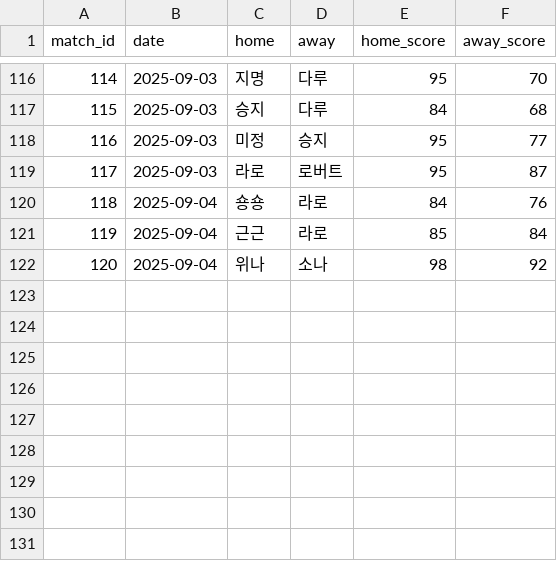
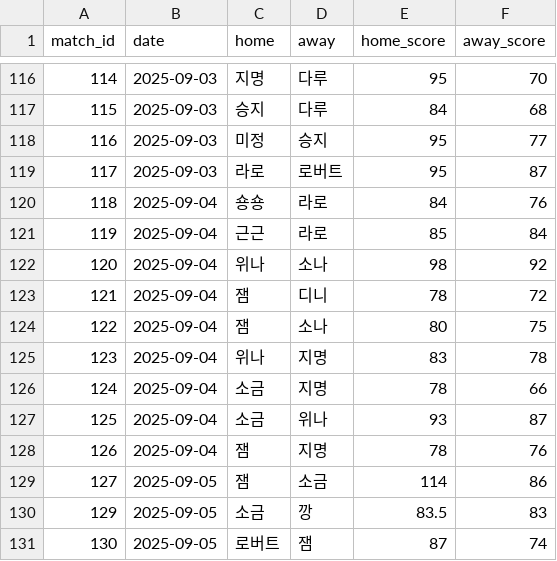
Before and after one commit to famouskawon/Castle-Combo-2025, a CSV file: results.csv, drawn as a sheet; only a part is shown, gaps mark what is left out; the diff names each change by its address in the sheet, - before the commit and + after, or states it on an @@ line.

Commit message:
Update results.csv

```diff
--- a/results.csv
+++ b/results.csv
+row 123: 121 | 2025-09-04 | 잼 | 디니 | 78 | 72
+row 124: 122 | 2025-09-04 | 잼 | 소나 | 80 | 75
+row 125: 123 | 2025-09-04 | 위나 | 지명 | 83 | 78
+row 126: 124 | 2025-09-04 | 소금 | 지명 | 78 | 66
+row 127: 125 | 2025-09-04 | 소금 | 위나 | 93 | 87
+row 128: 126 | 2025-09-04 | 잼 | 지명 | 78 | 76
+row 129: 127 | 2025-09-05 | 잼 | 소금 | 114 | 86
+row 130: 129 | 2025-09-05 | 소금 | 깡 | 83.5 | 83
+row 131: 130 | 2025-09-05 | 로버트 | 잼 | 87 | 74
```
